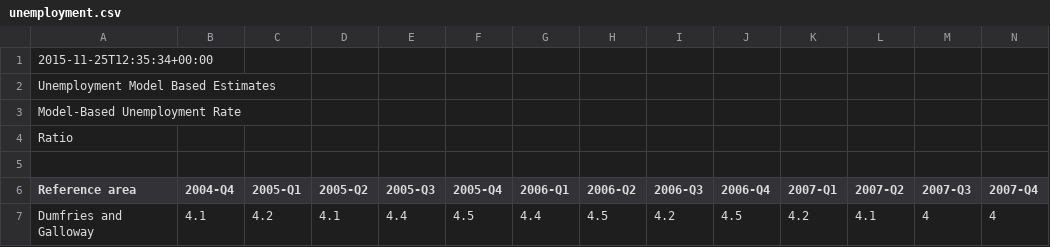
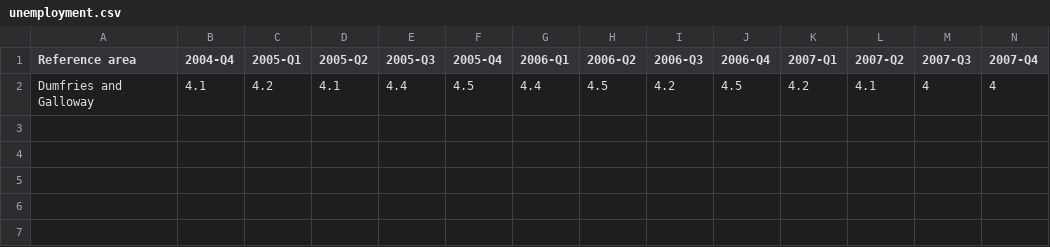
Before and after one commit to isaac-jordan/dumfries-economic-dashboard, a CSV file: dashboard/dashboard/static/data/unemployment.csv, drawn as a sheet; only a part is shown; rows hold the shown columns only; the diff names each change by its address in the sheet, - before the commit and + after, or states it on an @@ line.

```diff
--- a/dashboard/dashboard/static/data/unemployment.csv
+++ b/dashboard/dashboard/static/data/unemployment.csv
-row 1: 2015-11-25T12:35:34+00:00
-row 2: Unemployment Model Based Estimates
-row 3: Model-Based Unemployment Rate
-row 4: Ratio
-row 5: (empty)
```
Also changed, not shown: dashboard/dashboard/static/data/wages.csv, 1 other file.
